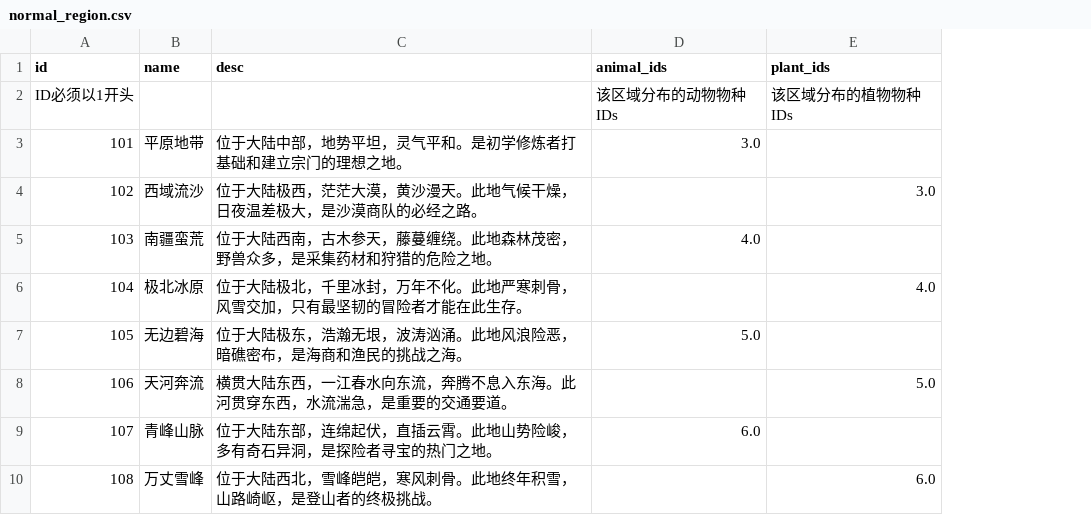
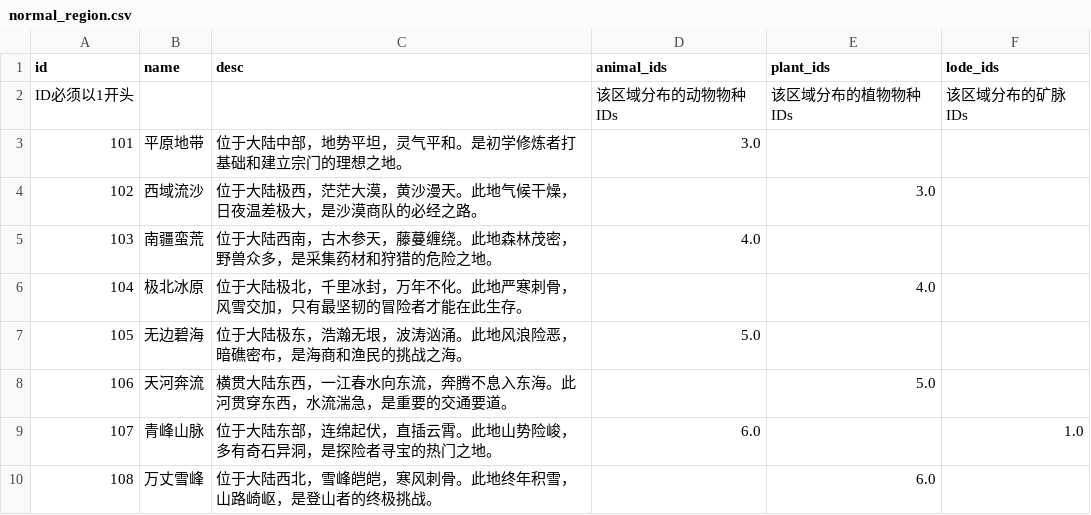
Before and after one commit to MutenRock/cultivation-world-simulator, a CSV file: static/game_configs/normal_region.csv, drawn as a sheet; only a part is shown; the diff names each change by its address in the sheet, - before the commit and + after, or states it on an @@ line.

```diff
--- a/static/game_configs/normal_region.csv
+++ b/static/game_configs/normal_region.csv
+column F (lode_ids), rows 2-9: 该区域分布的矿脉IDs |  |  |  |  |  |  | 1.0
```
Also changed, not shown: static/game_configs/item.csv, static/game_configs/persona.csv, 16 other files.
